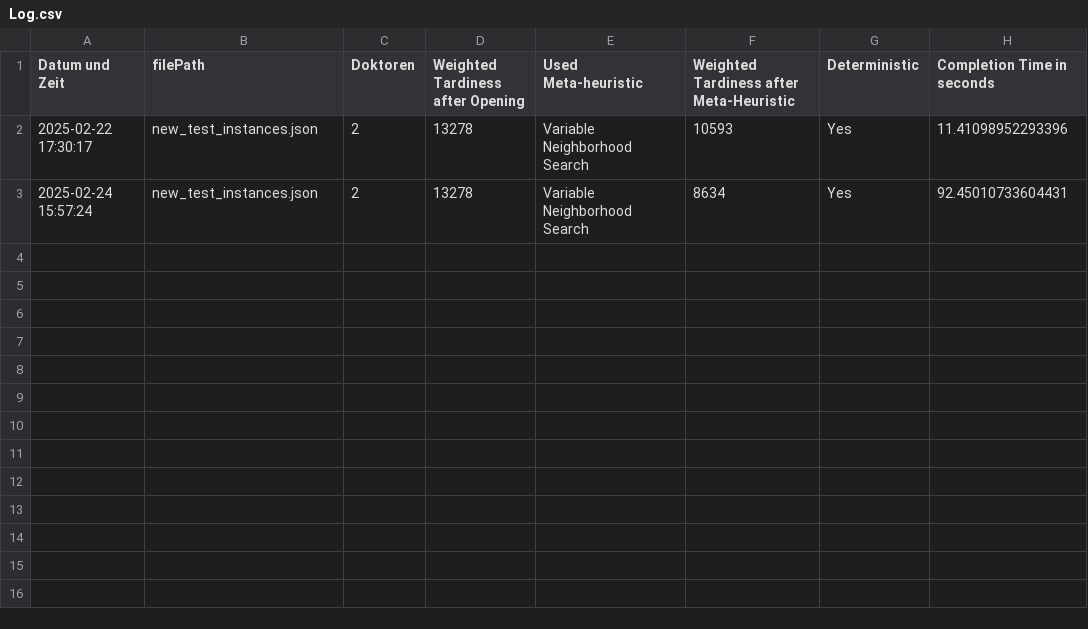
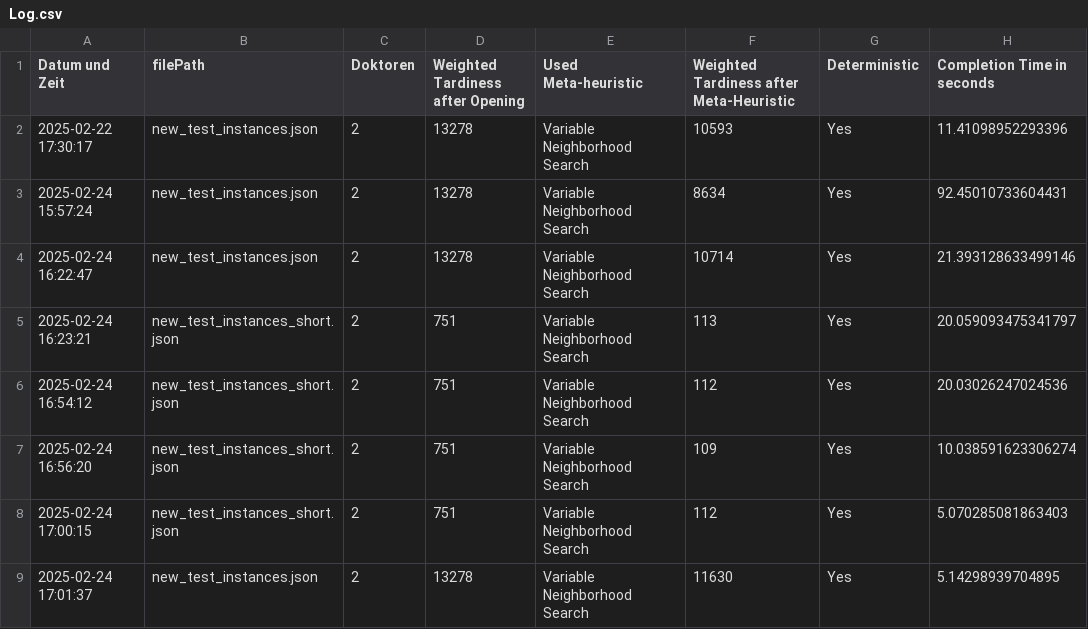
Before and after one commit to schmittth/IT-Projekt-TDAP, a CSV file: Log.csv, drawn as a sheet.

```diff
--- a/Log.csv
+++ b/Log.csv
@@ -3 +3,7 @@ Datum und Zeit,filePath,Doktoren,Weighted Tardiness after Opening,Used Meta-heur
 2025-02-24 15:57:24,new_test_instances.json,2,13278,Variable Neighborhood Search,8634,Yes,92.45010733604431
+2025-02-24 16:22:47,new_test_instances.json,2,13278,Variable Neighborhood Search,10714,Yes,21.393128633499146
+2025-02-24 16:23:21,new_test_instances_short.json,2,751,Variable Neighborhood Search,113,Yes,20.059093475341797
+2025-02-24 16:54:12,new_test_instances_short.json,2,751,Variable Neighborhood Search,112,Yes,20.03026247024536
+2025-02-24 16:56:20,new_test_instances_short.json,2,751,Variable Neighborhood Search,109,Yes,10.038591623306274
+2025-02-24 17:00:15,new_test_instances_short.json,2,751,Variable Neighborhood Search,112,Yes,5.070285081863403
+2025-02-24 17:01:37,new_test_instances.json,2,13278,Variable Neighborhood Search,11630,Yes,5.14298939704895
```
Also changed, not shown: 9 other files.
